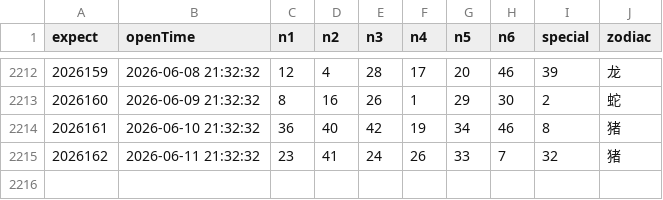
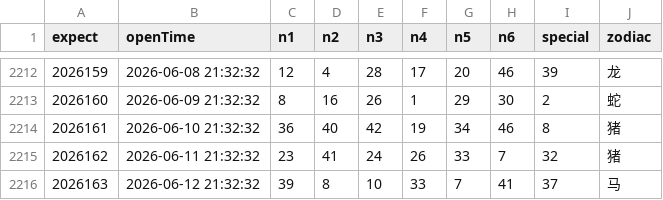
Before and after one commit to lhq157/macaujc, a CSV file: output/20260612.csv (was output/20260611.csv), drawn as a sheet; only a part is shown, gaps mark what is left out.

Commit message:
数据更新 2026-06-12

```diff
--- a/output/20260611.csv
+++ b/output/20260612.csv
@@ -2215 +2215,2 @@
 2026162,2026-06-11 21:32:32,23,41,24,26,33,7,32,猪
+2026163,2026-06-12 21:32:32,39,8,10,33,7,41,37,马
```
